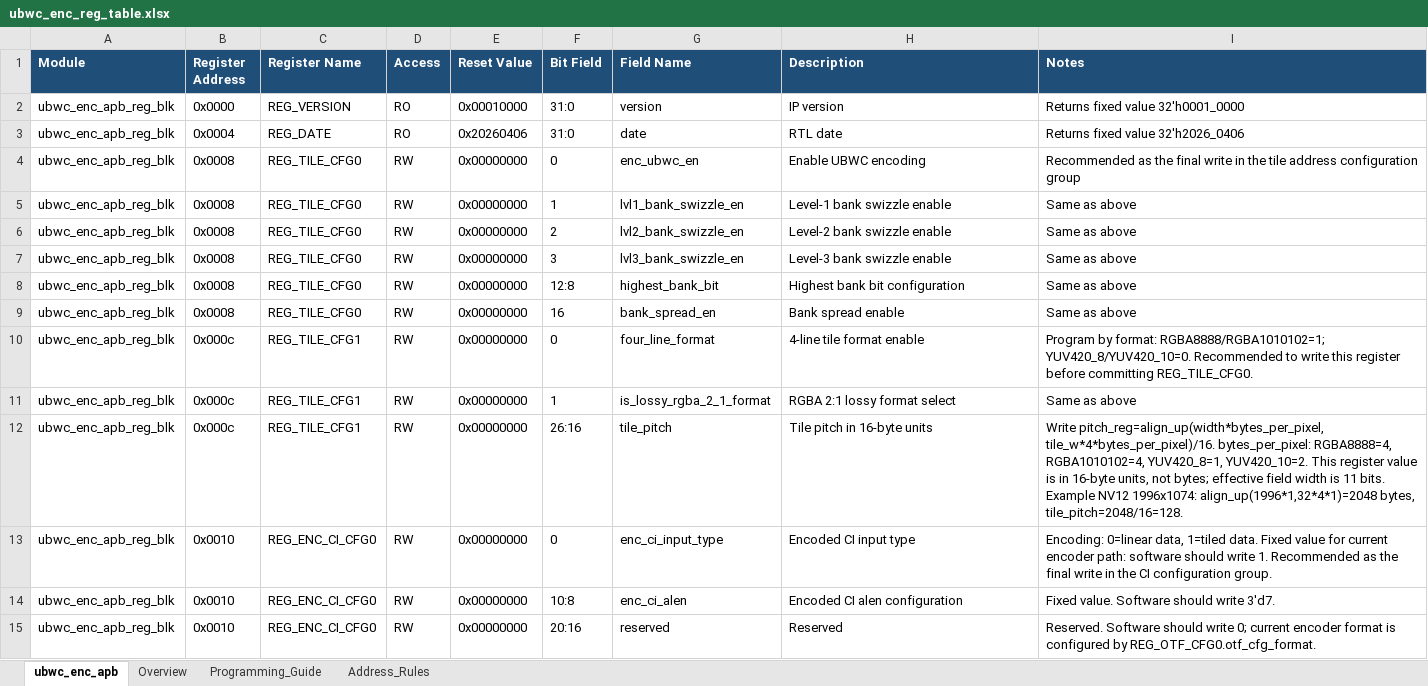
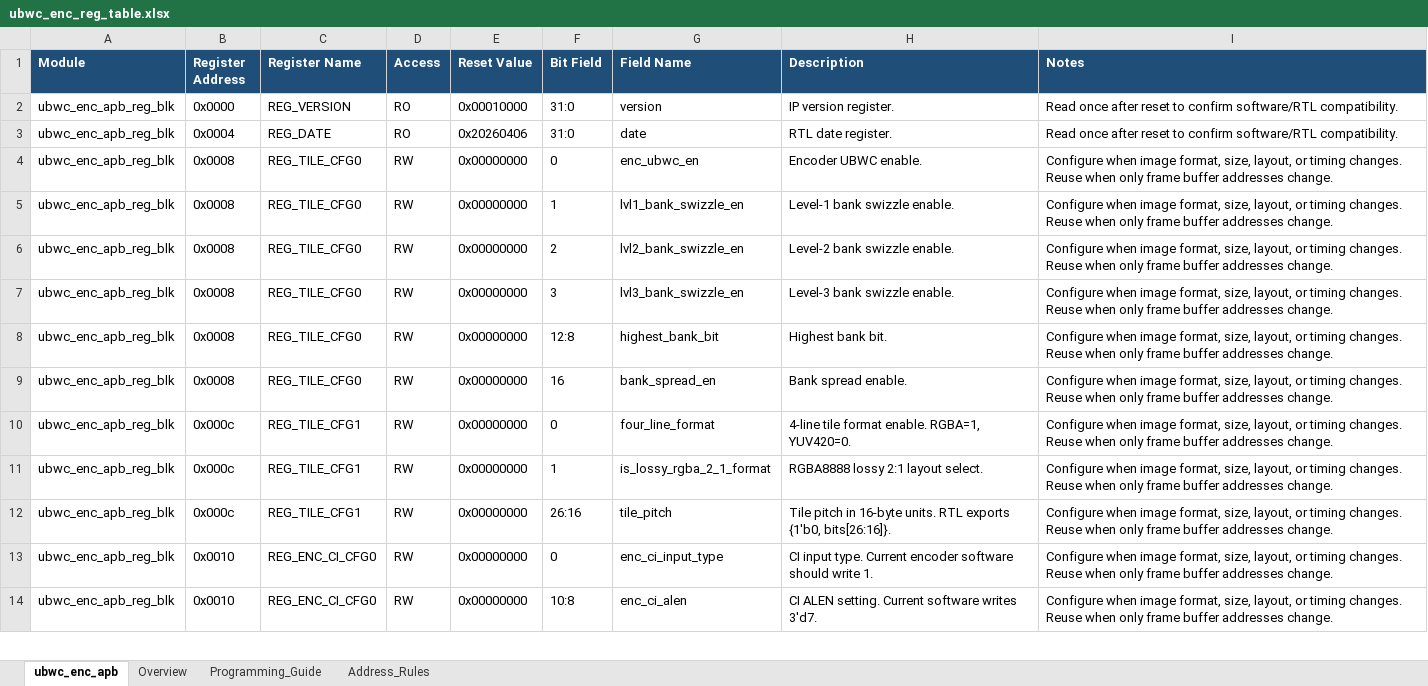
Before and after one commit to luckymiaojw/ubwc, an Excel workbook: docs/ubwc_enc_reg_table.xlsx, sheet ubwc_enc_apb, drawn as a sheet; only a part is shown; values as stored, in another font and other column widths than the file's, no borders; removed rows and columns are numbered as before the commit, all else as after; the diff covers the shown part only; the diff names each change by its address in the sheet, - before the commit and + after, or states it on an @@ line.

```diff
--- a/docs/ubwc_enc_reg_table.xlsx (sheet ubwc_enc_apb)
+++ b/docs/ubwc_enc_reg_table.xlsx (sheet ubwc_enc_apb)
-H2 (Description): IP version
+H2 (Description): IP version register.
-I2 (Notes): Returns fixed value 32'h0001_0000
+I2 (Notes): Read once after reset to confirm software/RTL compatibility.
-H3 (Description): RTL date
+H3 (Description): RTL date register.
-I3 (Notes): Returns fixed value 32'h2026_0406
+I3 (Notes): Read once after reset to confirm software/RTL compatibility.
-H4 (Description): Enable UBWC encoding
+H4 (Description): Encoder UBWC enable.
-I4 (Notes): Recommended as the final write in the tile address configuration group
+I4 (Notes): Configure when image format, size, layout, or timing changes. Reuse when only frame buffer addresses change.
-H5 (Description): Level-1 bank swizzle enable
+H5 (Description): Level-1 bank swizzle enable.
-I5:I9 (Notes): Same as above
+I5:I9 (Notes): Configure when image format, size, layout, or timing changes. Reuse when only frame buffer addresses change.
-H6 (Description): Level-2 bank swizzle enable
+H6 (Description): Level-2 bank swizzle enable.
-H7 (Description): Level-3 bank swizzle enable
+H7 (Description): Level-3 bank swizzle enable.
-H8 (Description): Highest bank bit configuration
+H8 (Description): Highest bank bit.
-H9 (Description): Bank spread enable
+H9 (Description): Bank spread enable.
-H10 (Description): 4-line tile format enable
+H10 (Description): 4-line tile format enable. RGBA=1, YUV420=0.
-I10 (Notes): Program by format: RGBA8888/RGBA1010102=1; YUV420_8/YUV420_10=0. Recommended to write this register before committing REG_TILE_CFG0.
+I10 (Notes): Configure when image format, size, layout, or timing changes. Reuse when only frame buffer addresses change.
-H11 (Description): RGBA 2:1 lossy format select
+H11 (Description): RGBA8888 lossy 2:1 layout select.
-I11 (Notes): Same as above
+I11 (Notes): Configure when image format, size, layout, or timing changes. Reuse when only frame buffer addresses change.
-H12 (Description): Tile pitch in 16-byte units
+H12 (Description): Tile pitch in 16-byte units. RTL exports {1'b0, bits[26:16]}.
-I12 (Notes): Write pitch_reg=align_up(width*bytes_per_pixel, tile_w*4*bytes_per_pixel)/16. bytes_per_pixel: RGBA8888=4, RGBA1010102=4, YUV420_8=1, YUV420_10=2. This register value is in 16-byte units, not bytes; effective field width is 11 bits. Example NV12 1996x1074: align_up(1996*1,32*4*1)=2048 bytes, tile_pitch=2048/16=128.
+I12 (Notes): Configure when image format, size, layout, or timing changes. Reuse when only frame buffer addresses change.
-H13 (Description): Encoded CI input type
+H13 (Description): CI input type. Current encoder software should write 1.
-I13 (Notes): Encoding: 0=linear data, 1=tiled data. Fixed value for current encoder path: software should write 1. Recommended as the final write in the CI configuration group.
+I13 (Notes): Configure when image format, size, layout, or timing changes. Reuse when only frame buffer addresses change.
-H14 (Description): Encoded CI alen configuration
+H14 (Description): CI ALEN setting. Current software writes 3'd7.
-I14 (Notes): Fixed value. Software should write 3'd7.
+I14 (Notes): Configure when image format, size, layout, or timing changes. Reuse when only frame buffer addresses change.
-row 15: ubwc_enc_apb_reg_blk | 0x0010 | REG_ENC_CI_CFG0 | RW | 0x00000000 | 20:16 | reserved | Reserved | Reserved. Software should write 0; current encoder format is configured by REG_OTF_CFG0.otf_cfg_format.
```
Also changed, not shown: 21 added rows, 2 removed rows and 90 edited cells elsewhere in this sheet, sheet Programming_Guide, sheet Address_Rules, sheet Overview, docs/ubwc_dec_reg_table.xlsx, docs/ubwc_reg_table_cn.xlsx, 13 other files.
